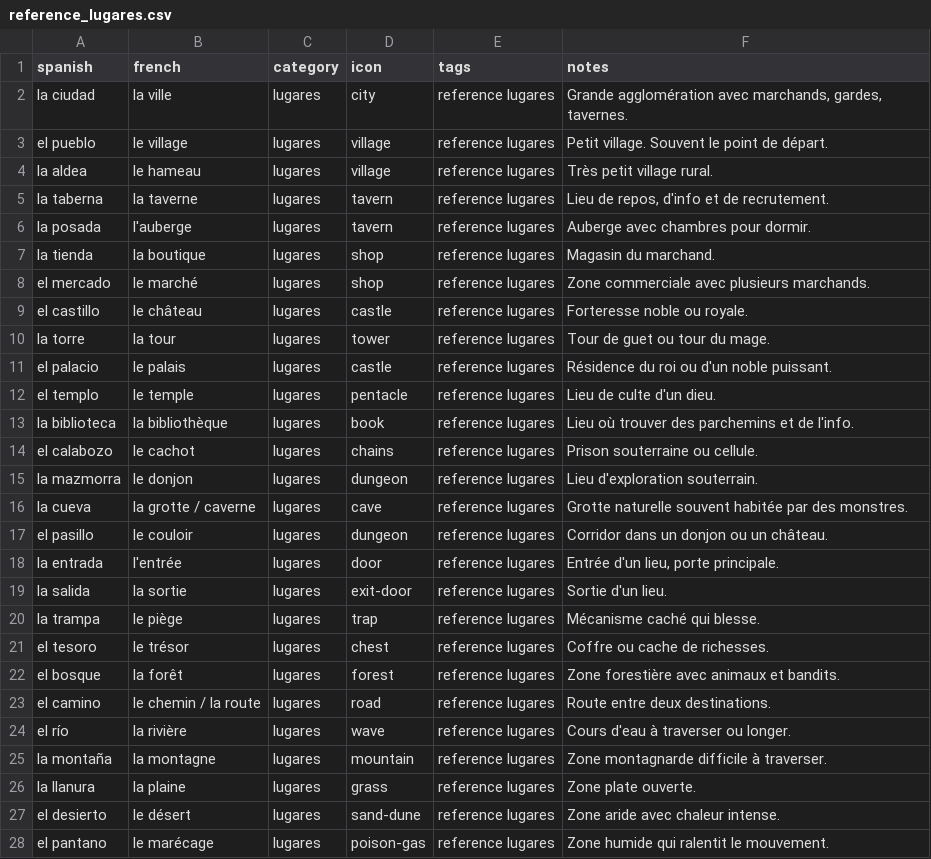
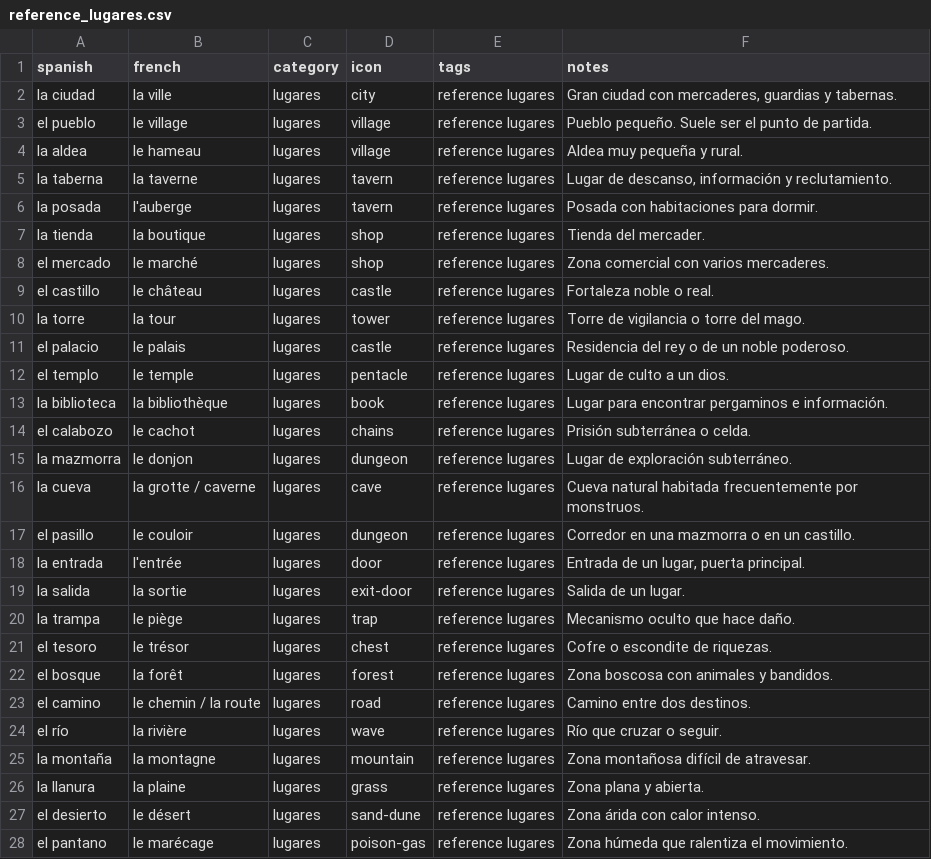
Before and after one commit to SimonCoulombe/Calabozos_y_Dragones, a CSV file: vocabulary/reference_lugares.csv, drawn as a sheet; only a part is shown; the diff covers the shown part only.

```diff
--- a/vocabulary/reference_lugares.csv
+++ b/vocabulary/reference_lugares.csv
@@ -1,28 +1,28 @@
 spanish,french,category,icon,tags,notes
-la ciudad,la ville,lugares,city,reference lugares,"Grande agglomération avec marchands, gardes, tavernes."
-el pueblo,le village,lugares,village,reference lugares,Petit village. Souvent le point de départ.
-la aldea,le hameau,lugares,village,reference lugares,Très petit village rural.
-la taberna,la taverne,lugares,tavern,reference lugares,"Lieu de repos, d'info et de recrutement."
-la posada,l'auberge,lugares,tavern,reference lugares,Auberge avec chambres pour dormir.
-la tienda,la boutique,lugares,shop,reference lugares,Magasin du marchand.
-el mercado,le marché,lugares,shop,reference lugares,Zone commerciale avec plusieurs marchands.
-el castillo,le château,lugares,castle,reference lugares,Forteresse noble ou royale.
-la torre,la tour,lugares,tower,reference lugares,Tour de guet ou tour du mage.
-el palacio,le palais,lugares,castle,reference lugares,Résidence du roi ou d'un noble puissant.
-el templo,le temple,lugares,pentacle,reference lugares,Lieu de culte d'un dieu.
-la biblioteca,la bibliothèque,lugares,book,reference lugares,Lieu où trouver des parchemins et de l'info.
-el calabozo,le cachot,lugares,chains,reference lugares,Prison souterraine ou cellule.
-la mazmorra,le donjon,lugares,dungeon,reference lugares,Lieu d'exploration souterrain.
-la cueva,la grotte / caverne,lugares,cave,reference lugares,Grotte naturelle souvent habitée par des monstres.
-el pasillo,le couloir,lugares,dungeon,reference lugares,Corridor dans un donjon ou un château.
-la entrada,l'entrée,lugares,door,reference lugares,"Entrée d'un lieu, porte principale."
-la salida,la sortie,lugares,exit-door,reference lugares,Sortie d'un lieu.
-la trampa,le piège,lugares,trap,reference lugares,Mécanisme caché qui blesse.
-el tesoro,le trésor,lugares,chest,reference lugares,Coffre ou cache de richesses.
-el bosque,la forêt,lugares,forest,reference lugares,Zone forestière avec animaux et bandits.
-el camino,le chemin / la route,lugares,road,reference lugares,Route entre deux destinations.
-el río,la rivière,lugares,wave,reference lugares,Cours d'eau à traverser ou longer.
-la montaña,la montagne,lugares,mountain,reference lugares,Zone montagnarde difficile à traverser.
-la llanura,la plaine,lugares,grass,reference lugares,Zone plate ouverte.
-el desierto,le désert,lugares,sand-dune,reference lugares,Zone aride avec chaleur intense.
-el pantano,le marécage,lugares,poison-gas,reference lugares,Zone humide qui ralentit le mouvement.
+la ciudad,la ville,lugares,city,reference lugares,"Gran ciudad con mercaderes, guardias y tabernas."
+el pueblo,le village,lugares,village,reference lugares,Pueblo pequeño. Suele ser el punto de partida.
+la aldea,le hameau,lugares,village,reference lugares,Aldea muy pequeña y rural.
+la taberna,la taverne,lugares,tavern,reference lugares,"Lugar de descanso, información y reclutamiento."
+la posada,l'auberge,lugares,tavern,reference lugares,Posada con habitaciones para dormir.
+la tienda,la boutique,lugares,shop,reference lugares,Tienda del mercader.
+el mercado,le marché,lugares,shop,reference lugares,Zona comercial con varios mercaderes.
+el castillo,le château,lugares,castle,reference lugares,Fortaleza noble o real.
+la torre,la tour,lugares,tower,reference lugares,Torre de vigilancia o torre del mago.
+el palacio,le palais,lugares,castle,reference lugares,Residencia del rey o de un noble poderoso.
+el templo,le temple,lugares,pentacle,reference lugares,Lugar de culto a un dios.
+la biblioteca,la bibliothèque,lugares,book,reference lugares,Lugar para encontrar pergaminos e información.
+el calabozo,le cachot,lugares,chains,reference lugares,Prisión subterránea o celda.
+la mazmorra,le donjon,lugares,dungeon,reference lugares,Lugar de exploración subterráneo.
+la cueva,la grotte / caverne,lugares,cave,reference lugares,Cueva natural habitada frecuentemente por monstruos.
+el pasillo,le couloir,lugares,dungeon,reference lugares,Corredor en una mazmorra o en un castillo.
+la entrada,l'entrée,lugares,door,reference lugares,"Entrada de un lugar, puerta principal."
+la salida,la sortie,lugares,exit-door,reference lugares,Salida de un lugar.
+la trampa,le piège,lugares,trap,reference lugares,Mecanismo oculto que hace daño.
+el tesoro,le trésor,lugares,chest,reference lugares,Cofre o escondite de riquezas.
+el bosque,la forêt,lugares,forest,reference lugares,Zona boscosa con animales y bandidos.
+el camino,le chemin / la route,lugares,road,reference lugares,Camino entre dos destinos.
+el río,la rivière,lugares,wave,reference lugares,Río que cruzar o seguir.
+la montaña,la montagne,lugares,mountain,reference lugares,Zona montañosa difícil de atravesar.
+la llanura,la plaine,lugares,grass,reference lugares,Zona plana y abierta.
+el desierto,le désert,lugares,sand-dune,reference lugares,Zona árida con calor intenso.
+el pantano,le marécage,lugares,poison-gas,reference lugares,Zona húmeda que ralentiza el movimiento.
```
Also changed, not shown: 3 edited cells elsewhere in this file, 2 other files.
